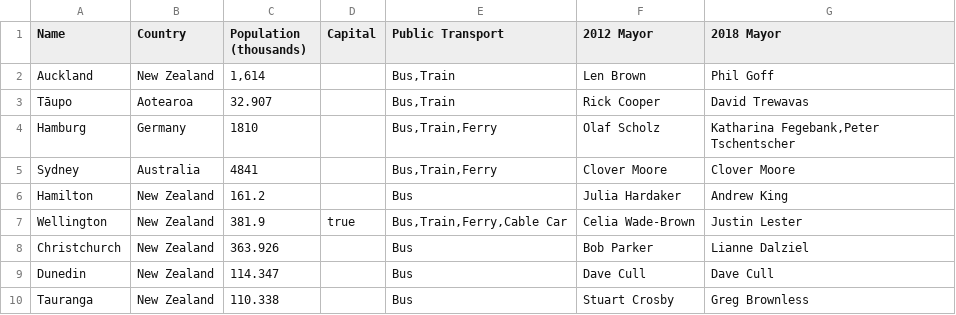
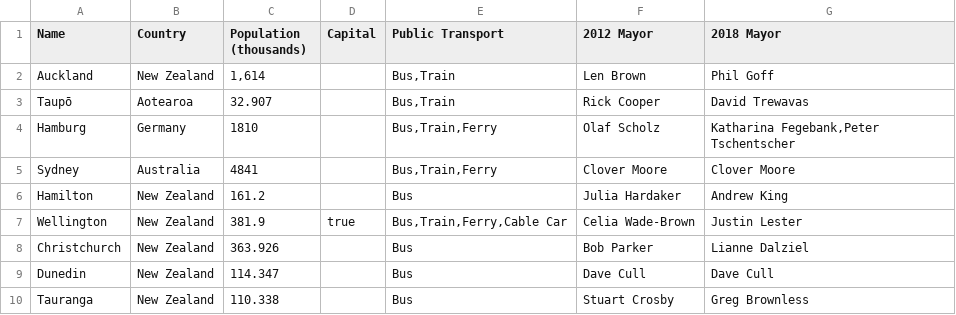
Before and after one commit to Cipscis/charter, a CSV file: app/docs/data/city example.csv, drawn as a sheet.

Commit message:
Fixed incorrect macron on Taupō

```diff
--- a/app/docs/data/city example.csv
+++ b/app/docs/data/city example.csv
@@ -2,3 +2,3 @@ Name,Country,Population (thousands),Capital,Public Transport,2012 Mayor,2018 May
 Auckland,New Zealand,"1,614",,"Bus,Train",Len Brown,Phil Goff
-Tāupo,Aotearoa,32.907,,"Bus,Train",Rick Cooper,David Trewavas
+Taupō,Aotearoa,32.907,,"Bus,Train",Rick Cooper,David Trewavas
 Hamburg,Germany,1810,,"Bus,Train,Ferry",Olaf Scholz,"Katharina Fegebank,Peter Tschentscher"
```
Also changed, not shown: 1 other file.
